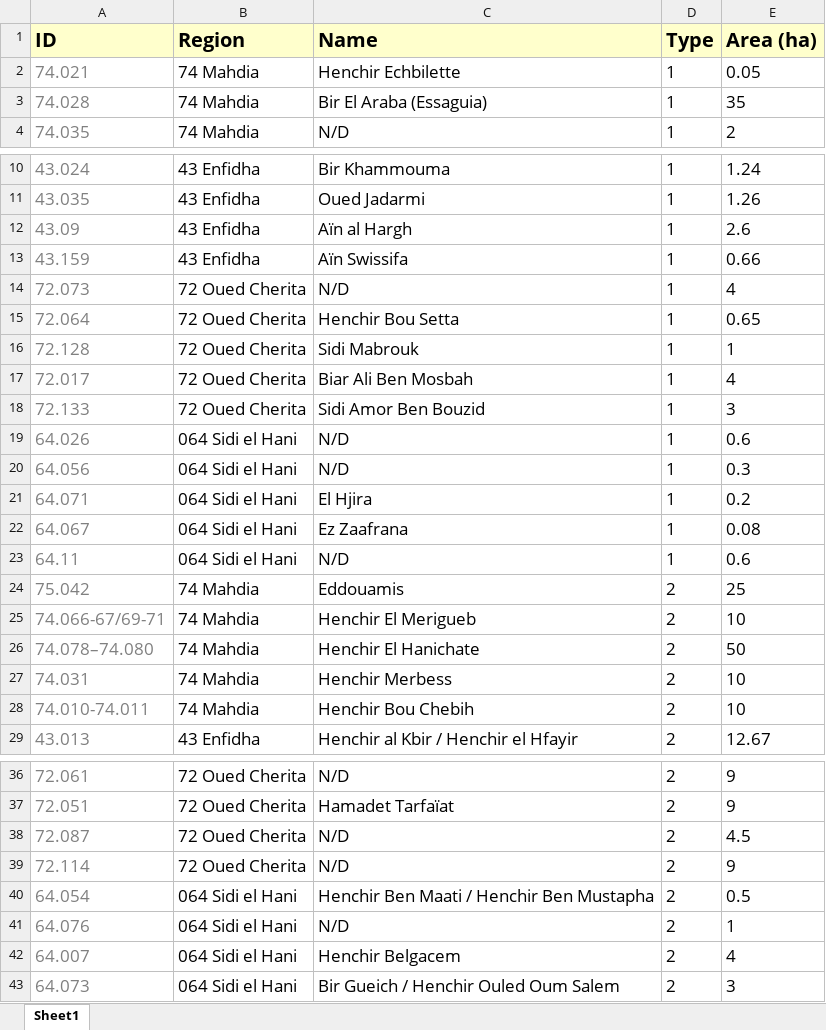
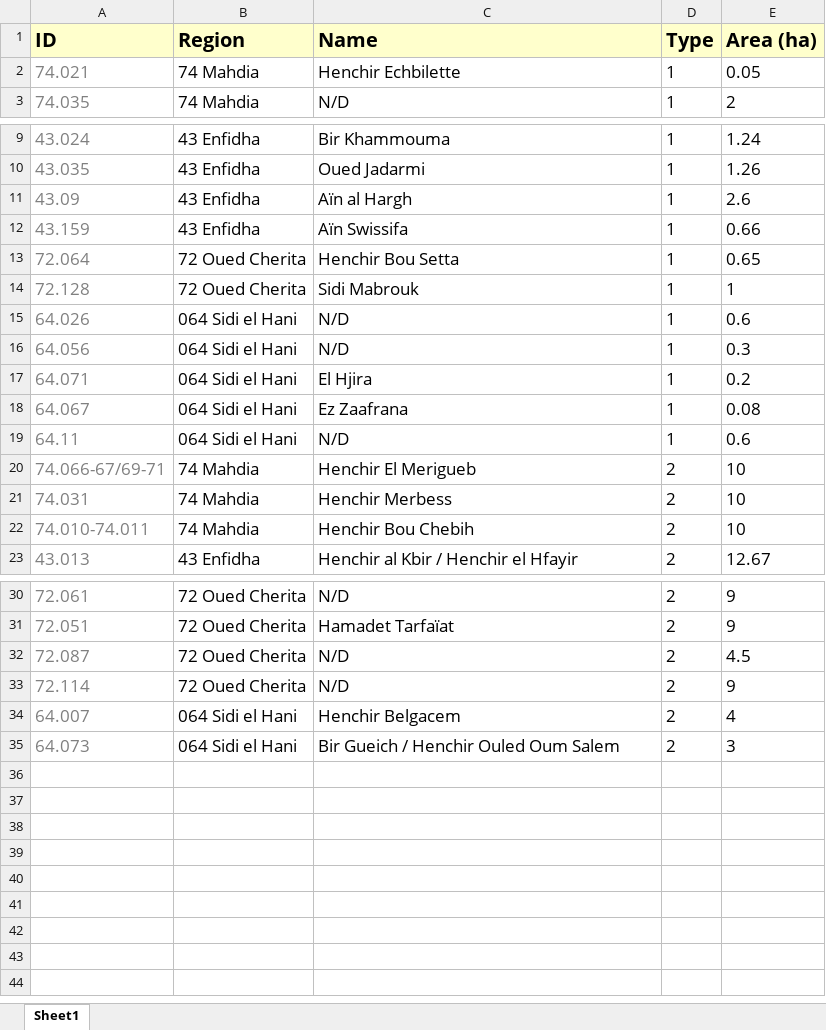
Before and after one commit to AlvaroSH2000/Roman-Chebba-agriculture, an Excel workbook: ABM/raw_data/non_chebba_sites_areas.xlsx, sheet Sheet1, drawn as a sheet; only a part is shown, gaps mark what is left out; values as stored, in another font and other column widths than the file's, no borders; the diff names each change by its address in the sheet, - before the commit and + after, or states it on an @@ line.

Commit message:
gh

```diff
--- a/ABM/raw_data/non_chebba_sites_areas.xlsx (sheet Sheet1)
+++ b/ABM/raw_data/non_chebba_sites_areas.xlsx (sheet Sheet1)
-row 3: 74.028 | 74 Mahdia | Bir El Araba (Essaguia) | 1 | 35
-row 14: 72.073 | 72 Oued Cherita | N/D | 1 | 4
-row 17: 72.017 | 72 Oued Cherita | Biar Ali Ben Mosbah | 1 | 4
-row 18: 72.133 | 72 Oued Cherita | Sidi Amor Ben Bouzid | 1 | 3
-row 24: 75.042 | 74 Mahdia | Eddouamis | 2 | 25
-row 26: 74.078–74.080 | 74 Mahdia | Henchir El Hanichate | 2 | 50
-row 40: 64.054 | 064 Sidi el Hani | Henchir Ben Maati / Henchir Ben Mustapha | 2 | 0.5
-row 41: 64.076 | 064 Sidi el Hani | N/D | 2 | 1
```
